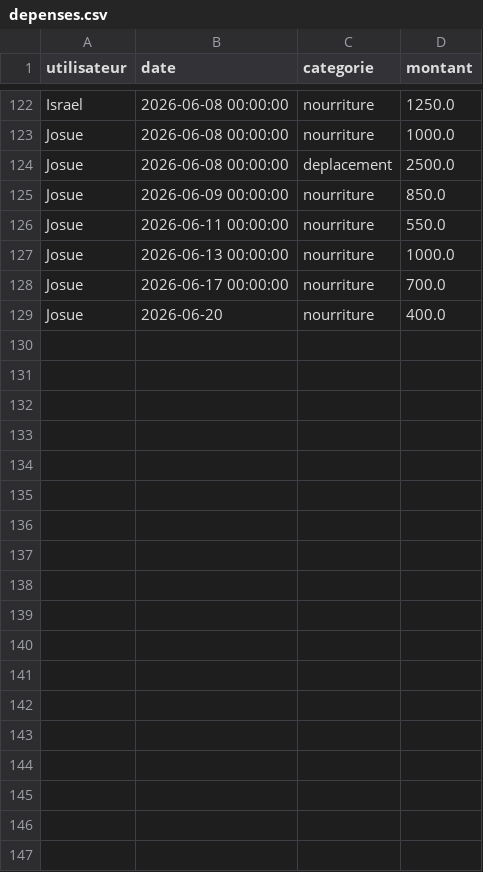
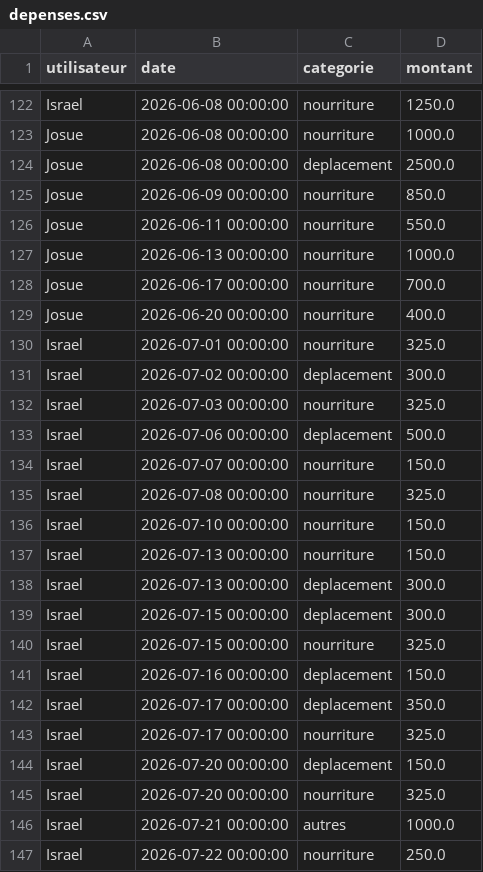
Before and after one commit to BenedicteAdjonyo/finance, a CSV file: depenses.csv, drawn as a sheet; only a part is shown, gaps mark what is left out; the diff covers the shown part only.

Commit message:
ajout des dépenses du mois de juillet

```diff
--- a/depenses.csv
+++ b/depenses.csv
@@ -128,2 +128,20 @@ Josue,2026-06-13 00:00:00,nourriture,1000.0
 Josue,2026-06-17 00:00:00,nourriture,700.0
-Josue,2026-06-20,nourriture,400.0
+Josue,2026-06-20 00:00:00,nourriture,400.0
+Israel,2026-07-01 00:00:00,nourriture,325.0
+Israel,2026-07-02 00:00:00,deplacement,300.0
+Israel,2026-07-03 00:00:00,nourriture,325.0
+Israel,2026-07-06 00:00:00,deplacement,500.0
+Israel,2026-07-07 00:00:00,nourriture,150.0
+Israel,2026-07-08 00:00:00,nourriture,325.0
+Israel,2026-07-10 00:00:00,nourriture,150.0
+Israel,2026-07-13 00:00:00,nourriture,150.0
+Israel,2026-07-13 00:00:00,deplacement,300.0
+Israel,2026-07-15 00:00:00,deplacement,300.0
+Israel,2026-07-15 00:00:00,nourriture,325.0
+Israel,2026-07-16 00:00:00,deplacement,150.0
+Israel,2026-07-17 00:00:00,deplacement,350.0
+Israel,2026-07-17 00:00:00,nourriture,325.0
+Israel,2026-07-20 00:00:00,deplacement,150.0
+Israel,2026-07-20 00:00:00,nourriture,325.0
+Israel,2026-07-21 00:00:00,autres,1000.0
+Israel,2026-07-22 00:00:00,nourriture,250.0
```
Also changed, not shown: 30 added rows elsewhere in this file.
